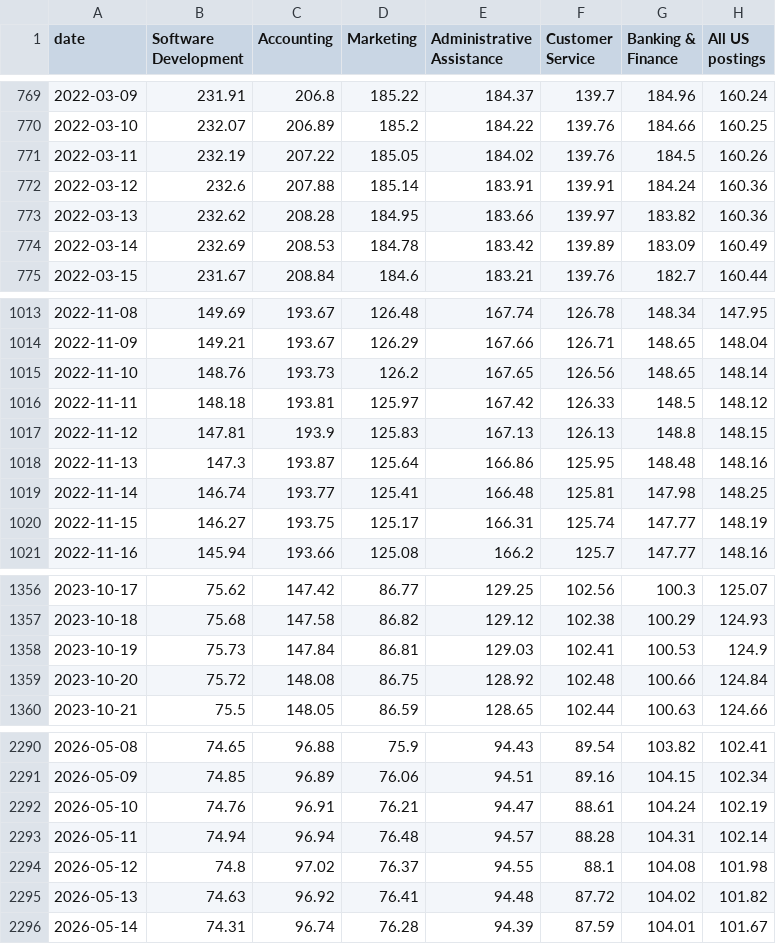
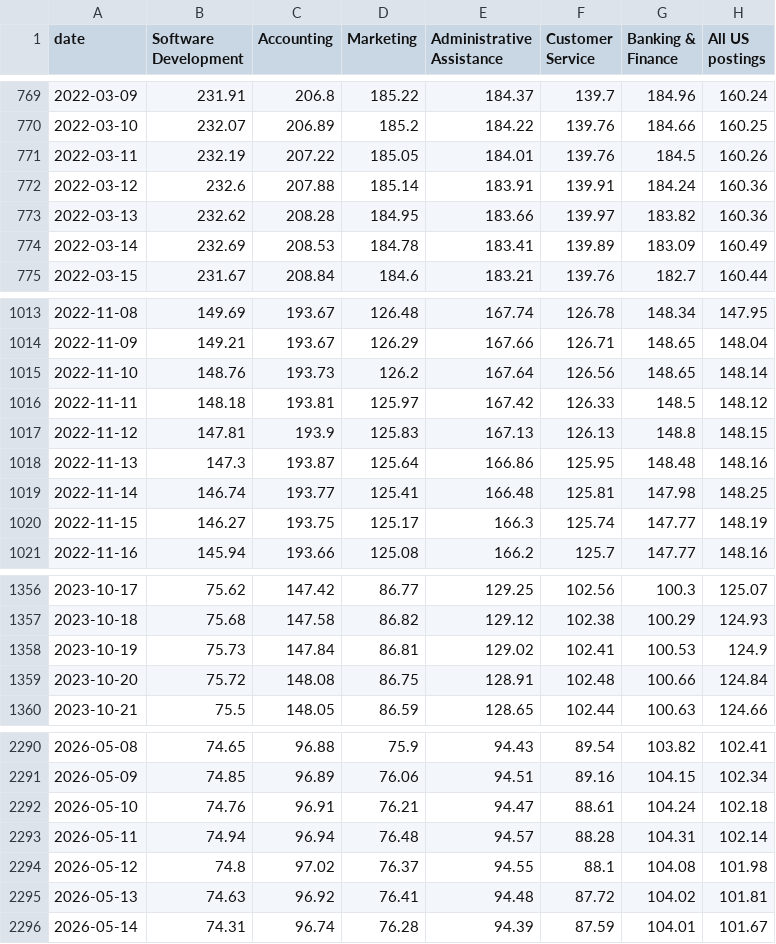
Before and after one commit to stopthatgoblin/salmon-of-data, a CSV file: public/data/ai/recruitment-excel-inputs.csv, drawn as a sheet; only a part is shown, gaps mark what is left out; the diff covers the shown part only.

```diff
--- a/public/data/ai/recruitment-excel-inputs.csv
+++ b/public/data/ai/recruitment-excel-inputs.csv
@@ -770,6 +770,6 @@ date,Software Development,Accounting,Marketing,Administrative Assistance,Custome
 2022-03-10,232.07,206.89,185.2,184.22,139.76,184.66,160.25
-2022-03-11,232.19,207.22,185.05,184.02,139.76,184.5,160.26
+2022-03-11,232.19,207.22,185.05,184.01,139.76,184.5,160.26
 2022-03-12,232.6,207.88,185.14,183.91,139.91,184.24,160.36
 2022-03-13,232.62,208.28,184.95,183.66,139.97,183.82,160.36
-2022-03-14,232.69,208.53,184.78,183.42,139.89,183.09,160.49
+2022-03-14,232.69,208.53,184.78,183.41,139.89,183.09,160.49
 2022-03-15,231.67,208.84,184.6,183.21,139.76,182.7,160.44
@@ -1014,3 +1014,3 @@ date,Software Development,Accounting,Marketing,Administrative Assistance,Custome
 2022-11-09,149.21,193.67,126.29,167.66,126.71,148.65,148.04
-2022-11-10,148.76,193.73,126.2,167.65,126.56,148.65,148.14
+2022-11-10,148.76,193.73,126.2,167.64,126.56,148.65,148.14
 2022-11-11,148.18,193.81,125.97,167.42,126.33,148.5,148.12
@@ -1019,3 +1019,3 @@ date,Software Development,Accounting,Marketing,Administrative Assistance,Custome
 2022-11-14,146.74,193.77,125.41,166.48,125.81,147.98,148.25
-2022-11-15,146.27,193.75,125.17,166.31,125.74,147.77,148.19
+2022-11-15,146.27,193.75,125.17,166.3,125.74,147.77,148.19
 2022-11-16,145.94,193.66,125.08,166.2,125.7,147.77,148.16
@@ -1357,4 +1357,4 @@ date,Software Development,Accounting,Marketing,Administrative Assistance,Custome
 2023-10-18,75.68,147.58,86.82,129.12,102.38,100.29,124.93
-2023-10-19,75.73,147.84,86.81,129.03,102.41,100.53,124.9
-2023-10-20,75.72,148.08,86.75,128.92,102.48,100.66,124.84
+2023-10-19,75.73,147.84,86.81,129.02,102.41,100.53,124.9
+2023-10-20,75.72,148.08,86.75,128.91,102.48,100.66,124.84
 2023-10-21,75.5,148.05,86.59,128.65,102.44,100.63,124.66
@@ -2291,6 +2291,6 @@ date,Software Development,Accounting,Marketing,Administrative Assistance,Custome
 2026-05-09,74.85,96.89,76.06,94.51,89.16,104.15,102.34
-2026-05-10,74.76,96.91,76.21,94.47,88.61,104.24,102.19
+2026-05-10,74.76,96.91,76.21,94.47,88.61,104.24,102.18
 2026-05-11,74.94,96.94,76.48,94.57,88.28,104.31,102.14
 2026-05-12,74.8,97.02,76.37,94.55,88.1,104.08,101.98
-2026-05-13,74.63,96.92,76.41,94.48,87.72,104.02,101.82
+2026-05-13,74.63,96.92,76.41,94.48,87.72,104.02,101.81
 2026-05-14,74.31,96.74,76.28,94.39,87.59,104.01,101.67
```
Also changed, not shown: 7 added rows and 49 edited cells elsewhere in this file, public/data/ai/recruitment.csv, 8 other files.
